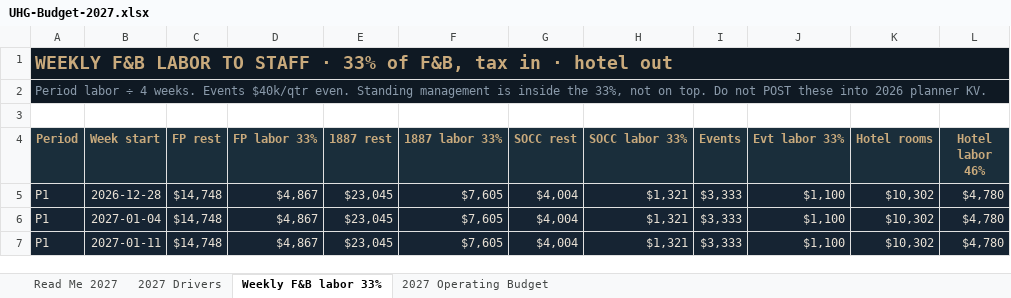
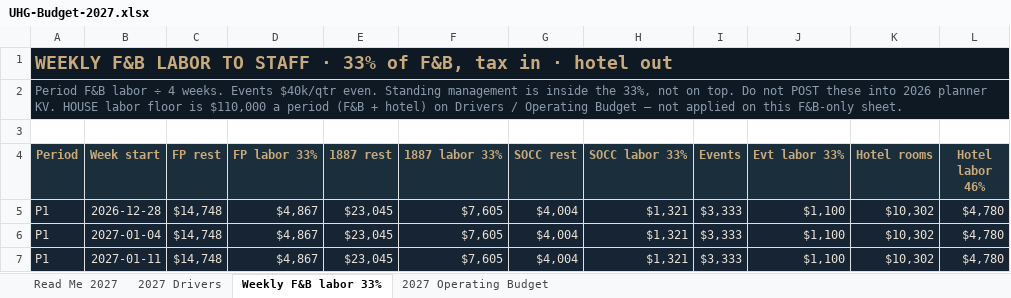
Before and after one commit to Unbridled-Solutions/hotel-st-cloud-pages, an Excel workbook: assets/UHG-Budget-2027.xlsx, sheet Weekly F&B labor 33%, drawn as a sheet; only a part is shown; values as stored, in another font and other column widths than the file's, no borders; the diff names each change by its address in the sheet, - before the commit and + after, or states it on an @@ line.

Commit message:
UHG 2027: $110k period labor floor
Stan 23 Nov: winter occupancy cannot staff to the 33%/46% model.
Total Labor Budget is now MAX(110000, F&B 33% + hotel 46.4%).
Hits P1–P4, P12, P13. Year labor +$82,826. NOI at 46% about −$106k.

```diff
--- a/assets/UHG-Budget-2027.xlsx (sheet Weekly F&B labor 33%)
+++ b/assets/UHG-Budget-2027.xlsx (sheet Weekly F&B labor 33%)
-A2 (Period): Period labor ÷ 4 weeks. Events $40k/qtr even. Standing management is inside the 33%, not on top. Do not POST these into 2026 planner KV.
+A2 (Period): Period F&B labor ÷ 4 weeks. Events $40k/qtr even. Standing management is inside the 33%, not on top. Do not POST these into 2026 planner KV. HOUSE labor floor is $110,000 a period (F&B + hotel) on Drivers / Operating Budget — not applied on this F&B-only sheet.
```
Also changed, not shown: sheet 2027 Drivers, sheet 2027 Operating Budget, sheet Read Me 2027, 1 other file.
